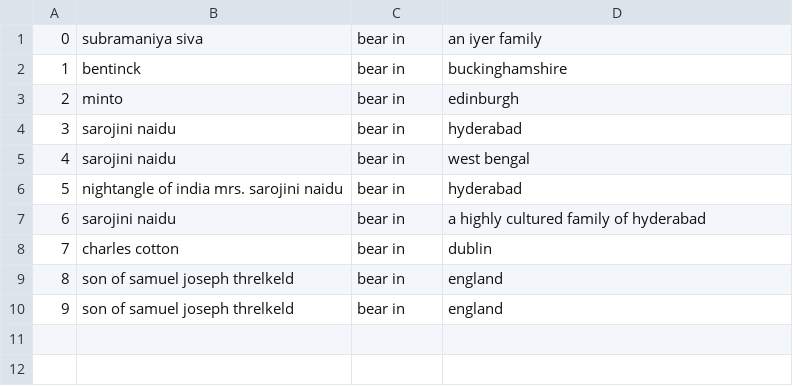
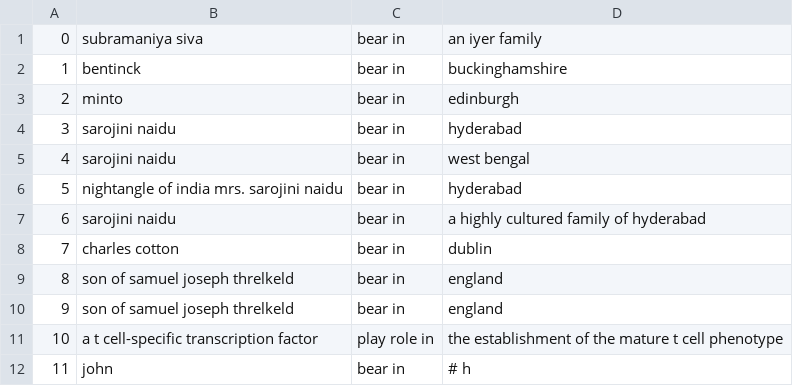
Before and after one commit to PAJEAN/KB_build, a TSV file: Data/Reverb/reverb_normaliser.tsv, drawn as a sheet.

```diff
--- a/Data/Reverb/reverb_normaliser.tsv
+++ b/Data/Reverb/reverb_normaliser.tsv
@@ -10 +10,3 @@
 9	son of samuel joseph threlkeld	bear in	england
+10	a t cell-specific transcription factor	play role in	the establishment of the mature t cell phenotype
+11	john	bear in	# h
```
Also changed, not shown: Data/Reverb/reverb.tsv, Data/Reverb/reverb_pos_normaliser.tsv, 6 other files.
